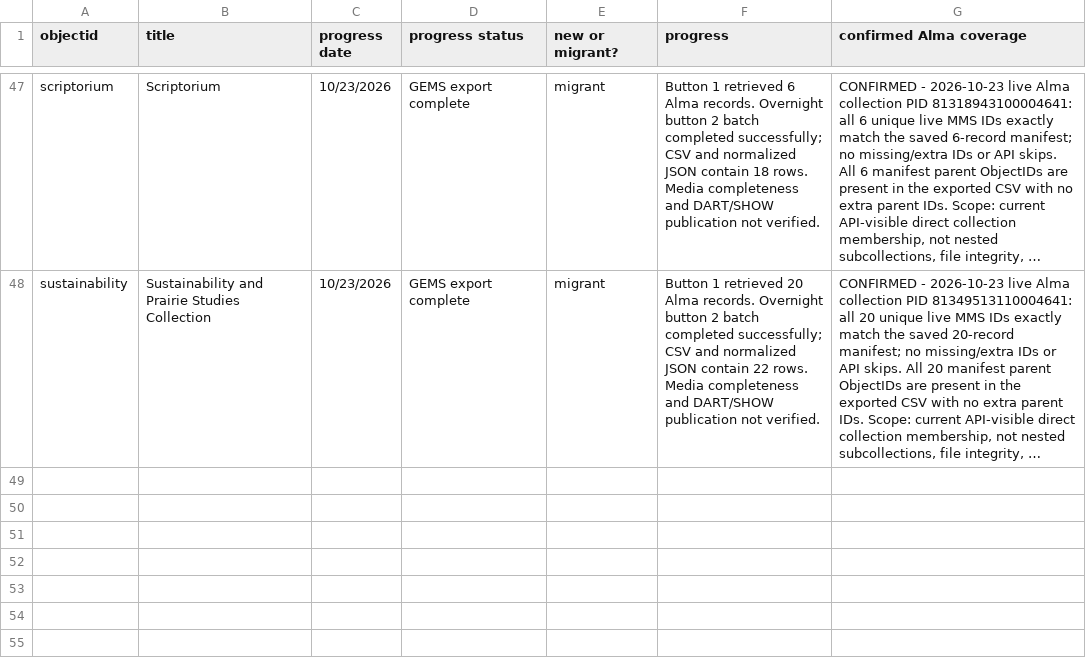
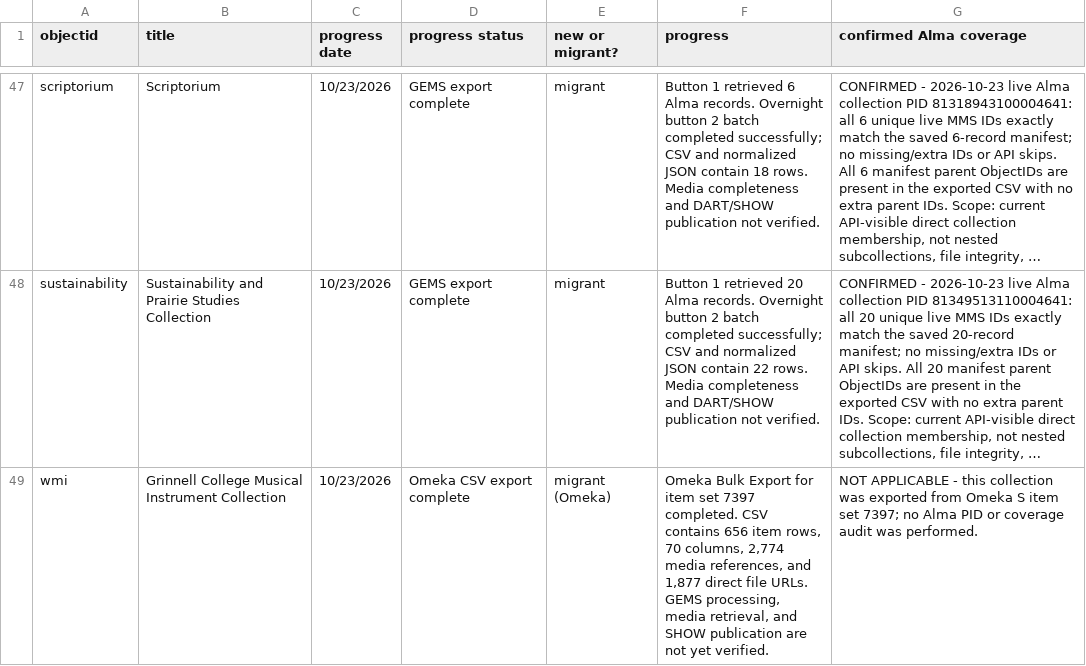
Before and after one commit to McFateM/GEMS, a CSV file: GEMS_digital_collections.csv, drawn as a sheet; only a part is shown, gaps mark what is left out; long unchanged cells end in …; the diff names each change by its address in the sheet, - before the commit and + after, or states it on an @@ line.

```diff
--- a/GEMS_digital_collections.csv
+++ b/GEMS_digital_collections.csv
+row 49: wmi | Grinnell College Musical Instrument Collection | 10/23/2026 | Omeka CSV export complete | migrant (Omeka) | Omeka Bulk Export for item set 7397 completed. CSV contains 656 item rows, 70 columns, 2,774 media references, and 1,877 direct file URLs. GEMS processing, media retrieval, and SHOW publication are not yet verified. | NOT APPLICABLE - this collection was exported from Omeka S item set 7397; no Alma PID or coverage audit was performed.
```
Also changed, not shown: 7 other files.
